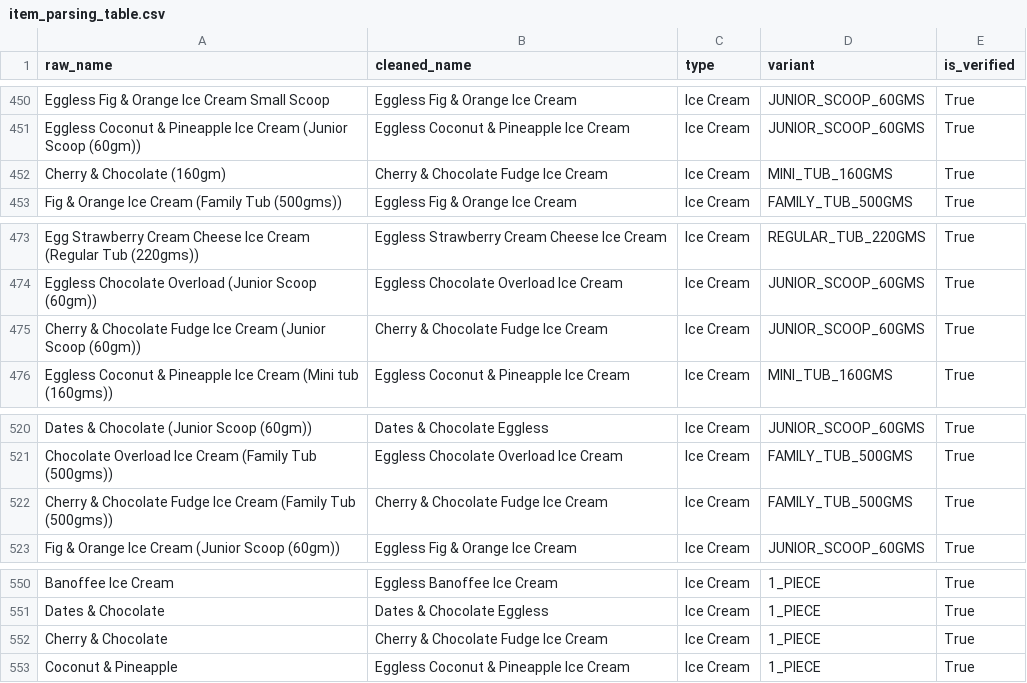
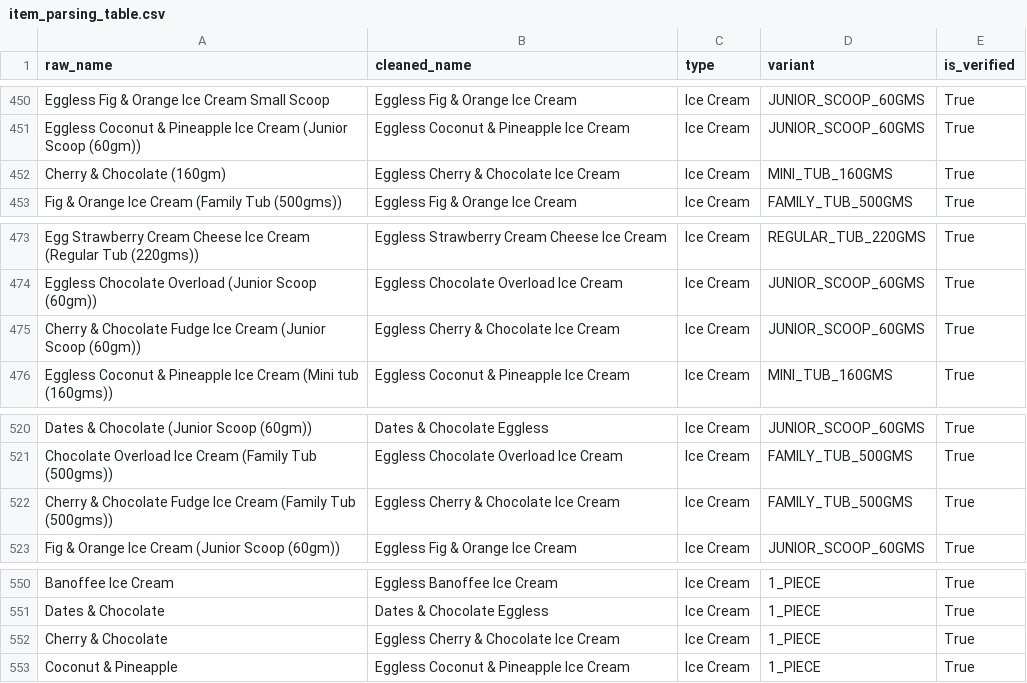
Before and after one commit to kshitij1489/dn_analytics, a CSV file: data/item_parsing_table.csv, drawn as a sheet; only a part is shown, gaps mark what is left out; the diff covers the shown part only.

```diff
--- a/data/item_parsing_table.csv
+++ b/data/item_parsing_table.csv
@@ -451,3 +451,3 @@ Eggless Fig & Orange Ice Cream Small Scoop,Eggless Fig & Orange Ice Cream,Ice Cr
 Eggless Coconut & Pineapple Ice Cream (Junior Scoop (60gm)),Eggless Coconut & Pineapple Ice Cream,Ice Cream,JUNIOR_SCOOP_60GMS,True
-Cherry & Chocolate (160gm),Cherry & Chocolate Fudge Ice Cream,Ice Cream,MINI_TUB_160GMS,True
+Cherry & Chocolate (160gm),Eggless Cherry & Chocolate Ice Cream,Ice Cream,MINI_TUB_160GMS,True
 Fig & Orange Ice Cream (Family Tub (500gms)),Eggless Fig & Orange Ice Cream,Ice Cream,FAMILY_TUB_500GMS,True
@@ -474,3 +474,3 @@ Egg Strawberry Cream Cheese Ice Cream (Regular Tub (220gms)),Eggless Strawberry
 Eggless Chocolate Overload (Junior Scoop (60gm)),Eggless Chocolate Overload Ice Cream,Ice Cream,JUNIOR_SCOOP_60GMS,True
-Cherry & Chocolate Fudge Ice Cream (Junior Scoop (60gm)),Cherry & Chocolate Fudge Ice Cream,Ice Cream,JUNIOR_SCOOP_60GMS,True
+Cherry & Chocolate Fudge Ice Cream (Junior Scoop (60gm)),Eggless Cherry & Chocolate Ice Cream,Ice Cream,JUNIOR_SCOOP_60GMS,True
 Eggless Coconut & Pineapple Ice Cream (Mini tub (160gms)),Eggless Coconut & Pineapple Ice Cream,Ice Cream,MINI_TUB_160GMS,True
@@ -521,3 +521,3 @@ Dates & Chocolate (Junior Scoop (60gm)),Dates & Chocolate Eggless,Ice Cream,JUNI
 Chocolate Overload Ice Cream (Family Tub (500gms)),Eggless Chocolate Overload Ice Cream,Ice Cream,FAMILY_TUB_500GMS,True
-Cherry & Chocolate Fudge Ice Cream (Family Tub (500gms)),Cherry & Chocolate Fudge Ice Cream,Ice Cream,FAMILY_TUB_500GMS,True
+Cherry & Chocolate Fudge Ice Cream (Family Tub (500gms)),Eggless Cherry & Chocolate Ice Cream,Ice Cream,FAMILY_TUB_500GMS,True
 Fig & Orange Ice Cream (Junior Scoop (60gm)),Eggless Fig & Orange Ice Cream,Ice Cream,JUNIOR_SCOOP_60GMS,True
@@ -551,3 +551,3 @@ Banoffee Ice Cream,Eggless Banoffee Ice Cream,Ice Cream,1_PIECE,True
 Dates & Chocolate,Dates & Chocolate Eggless,Ice Cream,1_PIECE,True
-Cherry & Chocolate,Cherry & Chocolate Fudge Ice Cream,Ice Cream,1_PIECE,True
+Cherry & Chocolate,Eggless Cherry & Chocolate Ice Cream,Ice Cream,1_PIECE,True
 Coconut & Pineapple,Eggless Coconut & Pineapple Ice Cream,Ice Cream,1_PIECE,True
```
Also changed, not shown: 1 added row and 4 edited cells elsewhere in this file, 6 other files.
